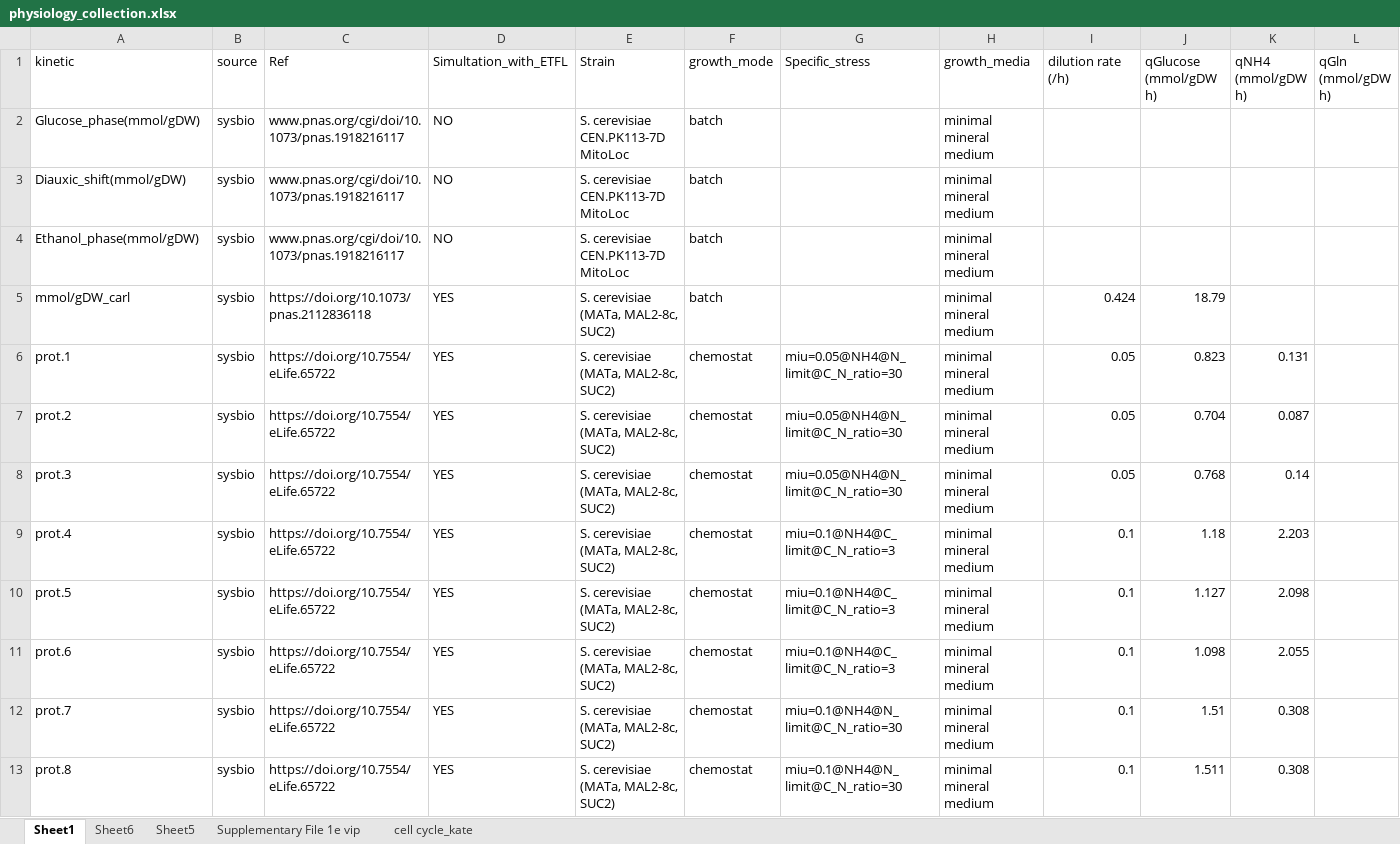
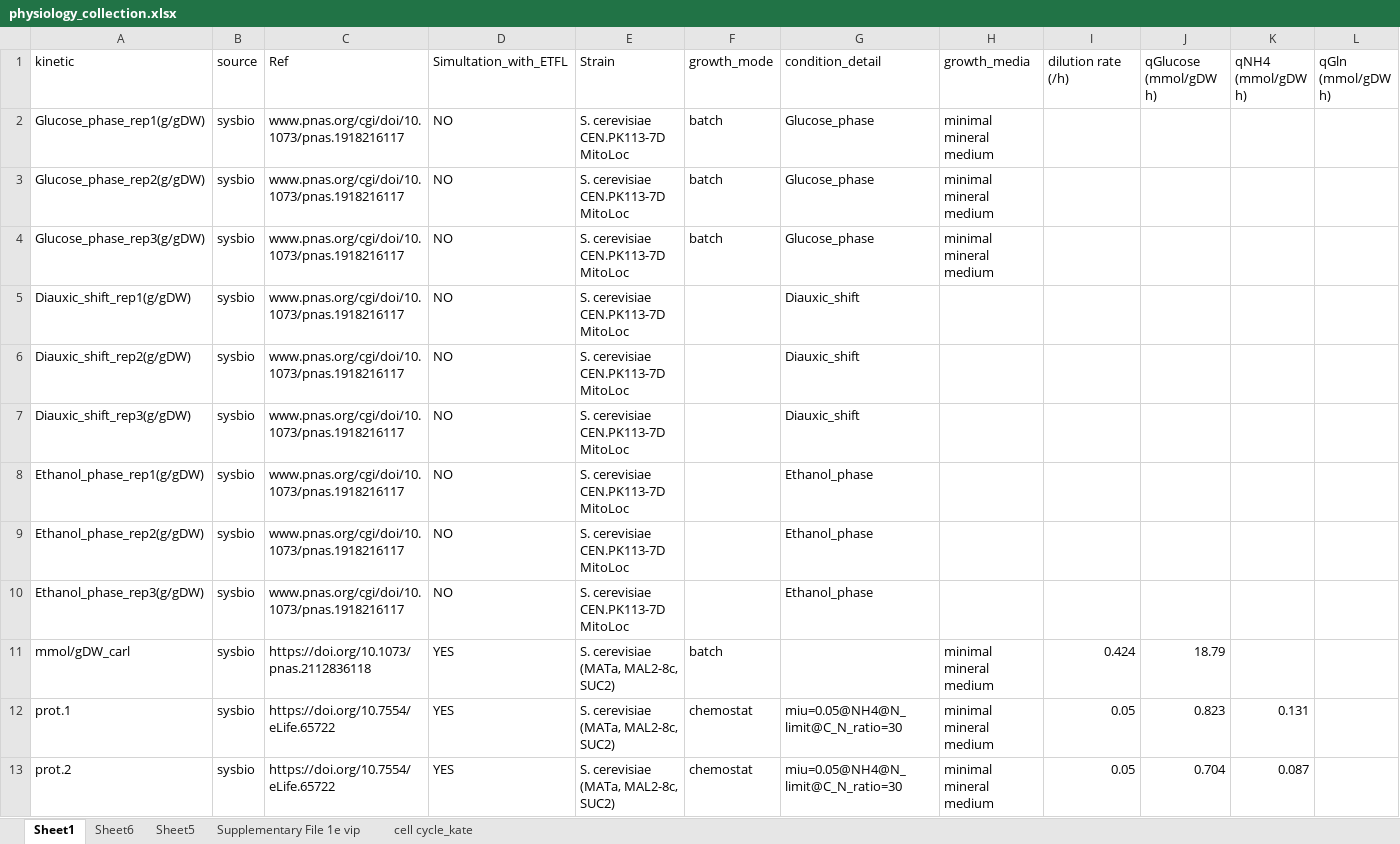
Before and after one commit to hongzhonglu/large_scale_yeast_proteomics_analysis, an Excel workbook: data/proteomics/physiology_collection.xlsx, sheet Sheet1, drawn as a sheet; only a part is shown; the shorter side is filled out with more unchanged rows; values as stored, in another font and other column widths than the file's, no cell formats; rows hold the shown columns only; the diff names each change by its address in the sheet, - before the commit and + after, or states it on an @@ line.

```diff
--- a/data/proteomics/physiology_collection.xlsx (sheet Sheet1)
+++ b/data/proteomics/physiology_collection.xlsx (sheet Sheet1)
-G1: Specific_stress
+G1: condition_detail
-A2 (kinetic): Glucose_phase(mmol/gDW)
+A2 (kinetic): Glucose_phase_rep1(g/gDW)
-G2:G4 (condition_detail): (empty)
+G2:G4 (condition_detail): Glucose_phase
-A3 (kinetic): Diauxic_shift(mmol/gDW)
+A3 (kinetic): Glucose_phase_rep2(g/gDW)
-A4 (kinetic): Ethanol_phase(mmol/gDW)
+A4 (kinetic): Glucose_phase_rep3(g/gDW)
+row 5: Diauxic_shift_rep1(g/gDW) | sysbio | www.pnas.org/cgi/doi/10.1073/pnas.1918216117 | NO | S. cerevisiae CEN.PK113-7D MitoLoc |  | Diauxic_shift
+row 6: Diauxic_shift_rep2(g/gDW) | sysbio | www.pnas.org/cgi/doi/10.1073/pnas.1918216117 | NO | S. cerevisiae CEN.PK113-7D MitoLoc |  | Diauxic_shift
+row 7: Diauxic_shift_rep3(g/gDW) | sysbio | www.pnas.org/cgi/doi/10.1073/pnas.1918216117 | NO | S. cerevisiae CEN.PK113-7D MitoLoc |  | Diauxic_shift
+row 8: Ethanol_phase_rep1(g/gDW) | sysbio | www.pnas.org/cgi/doi/10.1073/pnas.1918216117 | NO | S. cerevisiae CEN.PK113-7D MitoLoc |  | Ethanol_phase
+row 9: Ethanol_phase_rep2(g/gDW) | sysbio | www.pnas.org/cgi/doi/10.1073/pnas.1918216117 | NO | S. cerevisiae CEN.PK113-7D MitoLoc |  | Ethanol_phase
+row 10: Ethanol_phase_rep3(g/gDW) | sysbio | www.pnas.org/cgi/doi/10.1073/pnas.1918216117 | NO | S. cerevisiae CEN.PK113-7D MitoLoc |  | Ethanol_phase
```
Also changed, not shown: cell formats, data/proteomics/omics_Francesca_scale.xlsx, 7 other files.
